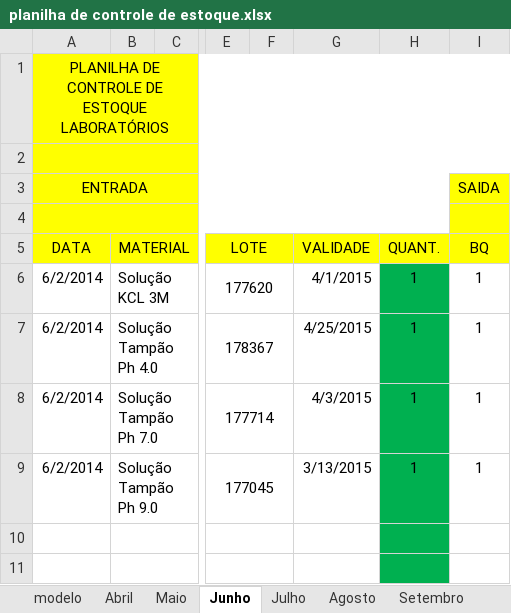
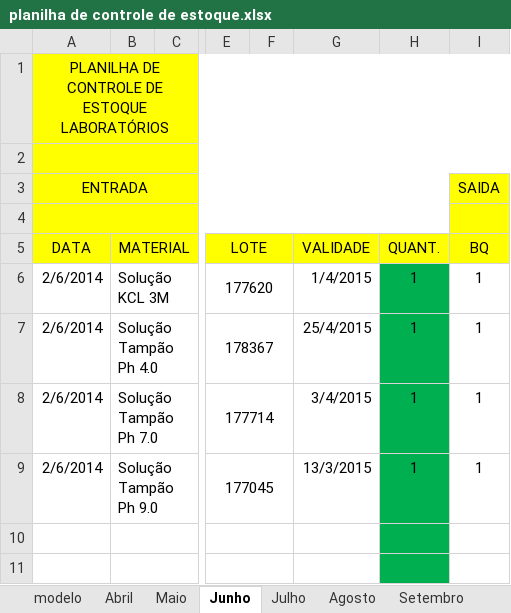
Before and after one commit to IAESB/LabEstoque, an Excel workbook: doc/planilha de controle de estoque.xlsx, sheet Junho, drawn as a sheet; only a part is shown, gaps mark what is left out; values as stored, in another font and other column widths than the file's, no borders; the diff names each change by its address in the sheet, - before the commit and + after, or states it on an @@ line.

```diff
--- a/doc/planilha de controle de estoque.xlsx (sheet Junho)
+++ b/doc/planilha de controle de estoque.xlsx (sheet Junho)
-A6:A9 (ENTRADA): 6/2/2014
+A6:A9 (ENTRADA): 2/6/2014
-G6: 4/1/2015
+G6: 1/4/2015
-G7: 4/25/2015
+G7: 25/4/2015
-G8: 4/3/2015
+G8: 3/4/2015
-G9: 3/13/2015
+G9: 13/3/2015
```
Also changed, not shown: sheet Setembro, sheet Abril, sheet Julho, sheet Maio, sheet Agosto, 3 other files.
